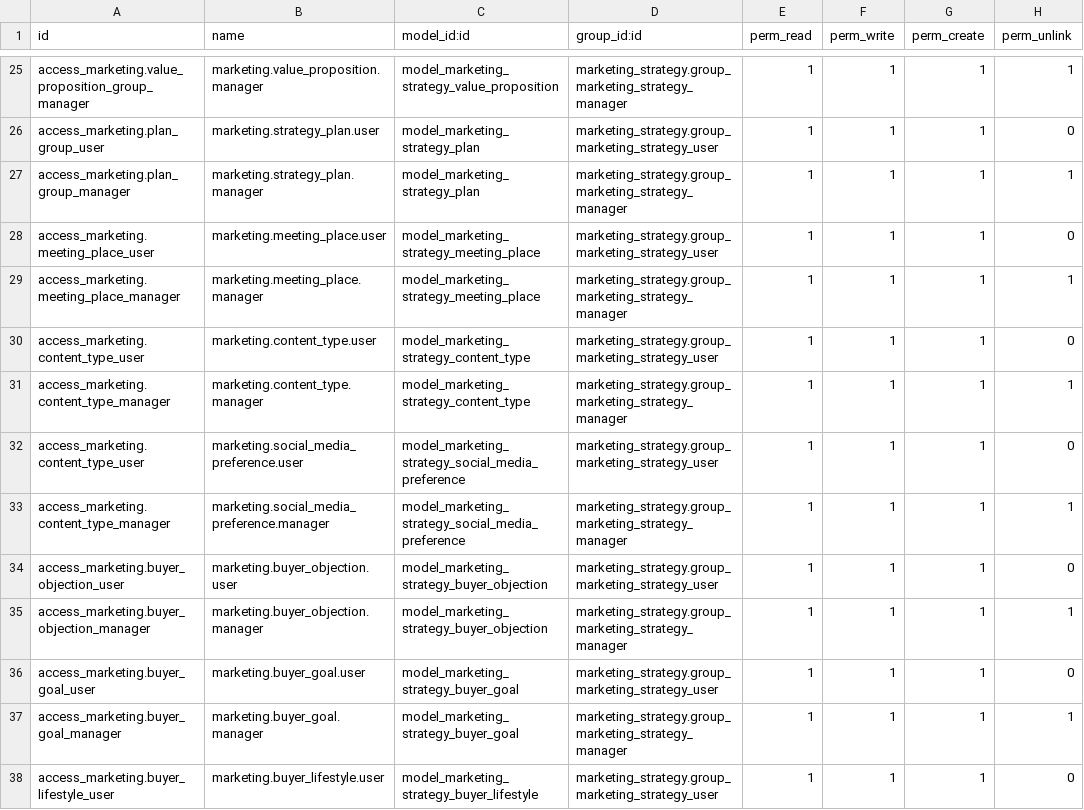
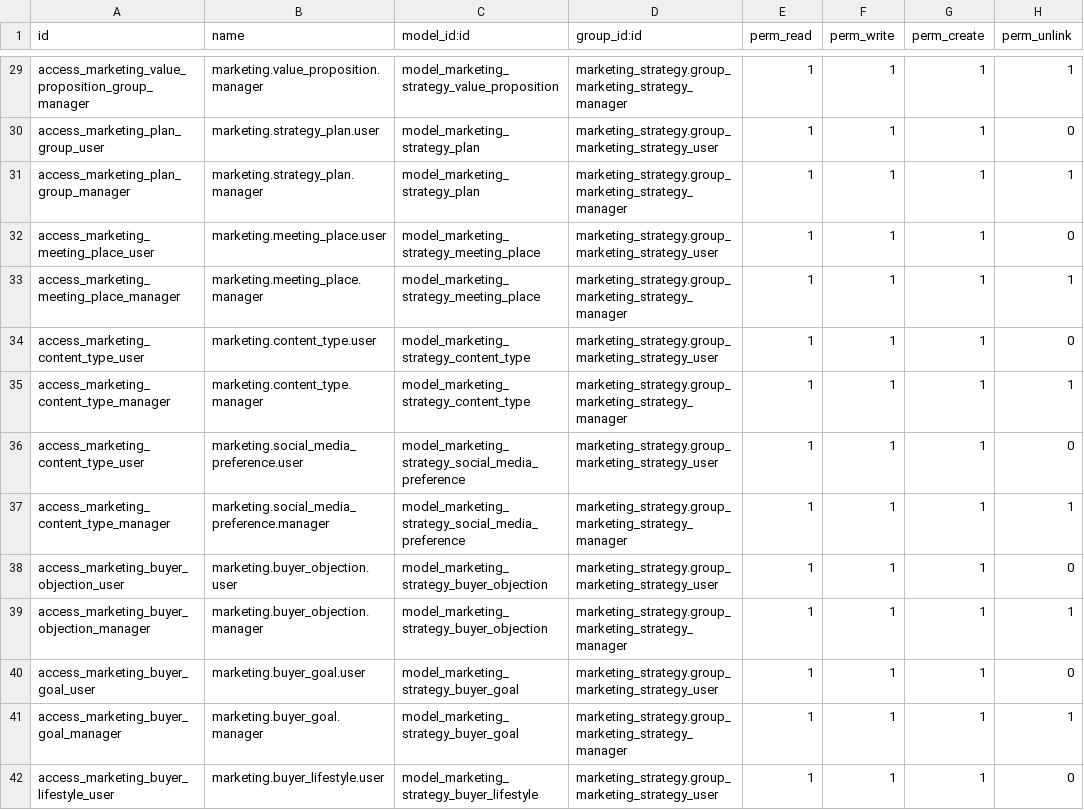
Before and after one commit to caramba-digital/marketing, a CSV file: marketing_strategy/security/ir.model.access.csv, drawn as a sheet; only a part is shown, gaps mark what is left out; addresses are those after the commit; the diff covers the shown part only; the diff names each change by its address in the sheet, - before the commit and + after, or states it on an @@ line.

Commit message:
[ADD] Values and needs to buyer persona an brand persona

```diff
--- a/marketing_strategy/security/ir.model.access.csv
+++ b/marketing_strategy/security/ir.model.access.csv
-A29 (id): access_marketing.value_proposition_group_manager
+A29 (id): access_marketing_value_proposition_group_manager
-A30 (id): access_marketing.plan_group_user
+A30 (id): access_marketing_plan_group_user
-A31 (id): access_marketing.plan_group_manager
+A31 (id): access_marketing_plan_group_manager
-A32 (id): access_marketing.meeting_place_user
+A32 (id): access_marketing_meeting_place_user
-A33 (id): access_marketing.meeting_place_manager
+A33 (id): access_marketing_meeting_place_manager
-A34 (id): access_marketing.content_type_user
+A34 (id): access_marketing_content_type_user
-A35 (id): access_marketing.content_type_manager
+A35 (id): access_marketing_content_type_manager
-A36 (id): access_marketing.content_type_user
+A36 (id): access_marketing_content_type_user
-A37 (id): access_marketing.content_type_manager
+A37 (id): access_marketing_content_type_manager
-A38 (id): access_marketing.buyer_objection_user
+A38 (id): access_marketing_buyer_objection_user
-A39 (id): access_marketing.buyer_objection_manager
+A39 (id): access_marketing_buyer_objection_manager
-A40 (id): access_marketing.buyer_goal_user
+A40 (id): access_marketing_buyer_goal_user
-A41 (id): access_marketing.buyer_goal_manager
+A41 (id): access_marketing_buyer_goal_manager
-A42 (id): access_marketing.buyer_lifestyle_user
+A42 (id): access_marketing_buyer_lifestyle_user
```
Also changed, not shown: 4 added rows and 36 edited cells elsewhere in this file, 6 other files.
